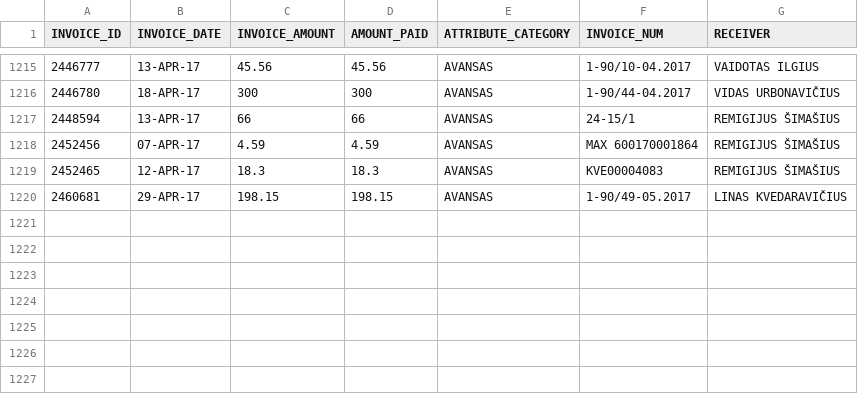
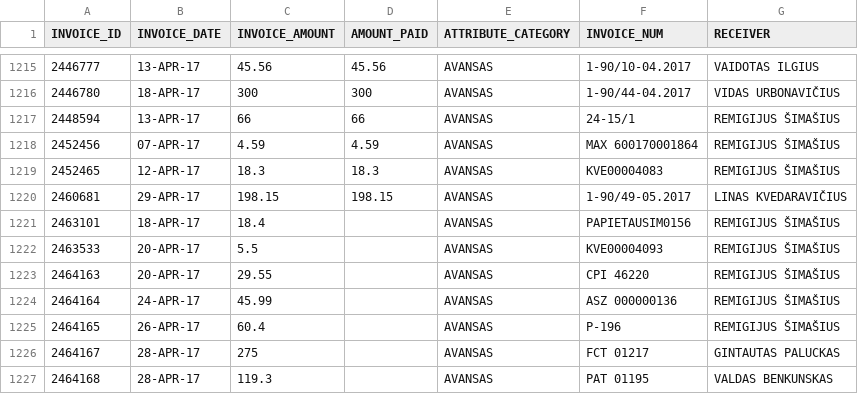
Before and after one commit to vilnius/taryba, a CSV file: expenses/advances.csv, drawn as a sheet; only a part is shown, gaps mark what is left out.

```diff
--- a/expenses/advances.csv
+++ b/expenses/advances.csv
@@ -1220 +1220,8 @@ INVOICE_ID,INVOICE_DATE,INVOICE_AMOUNT,AMOUNT_PAID,ATTRIBUTE_CATEGORY,INVOICE_NU
 2460681,29-APR-17,198.15,198.15,AVANSAS,1-90/49-05.2017,"LINAS KVEDARAVIČIUS"
+2463101,18-APR-17,18.4,,AVANSAS,PAPIETAUSIM0156,"REMIGIJUS ŠIMAŠIUS"
+2463533,20-APR-17,5.5,,AVANSAS,KVE00004093,"REMIGIJUS ŠIMAŠIUS"
+2464163,20-APR-17,29.55,,AVANSAS,"CPI 46220","REMIGIJUS ŠIMAŠIUS"
+2464164,24-APR-17,45.99,,AVANSAS,"ASZ 000000136","REMIGIJUS ŠIMAŠIUS"
+2464165,26-APR-17,60.4,,AVANSAS,P-196,"REMIGIJUS ŠIMAŠIUS"
+2464167,28-APR-17,275,,AVANSAS,"FCT 01217","GINTAUTAS PALUCKAS"
+2464168,28-APR-17,119.3,,AVANSAS,"PAT 01195","VALDAS BENKUNSKAS"
```
Also changed, not shown: expenses/expenses.csv.
